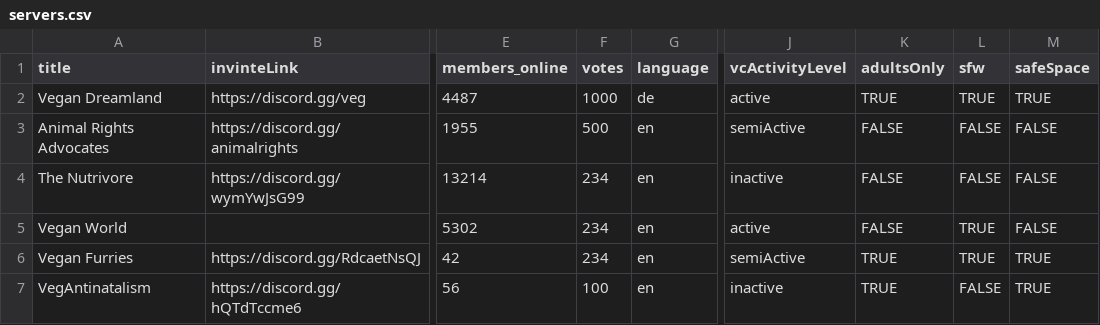
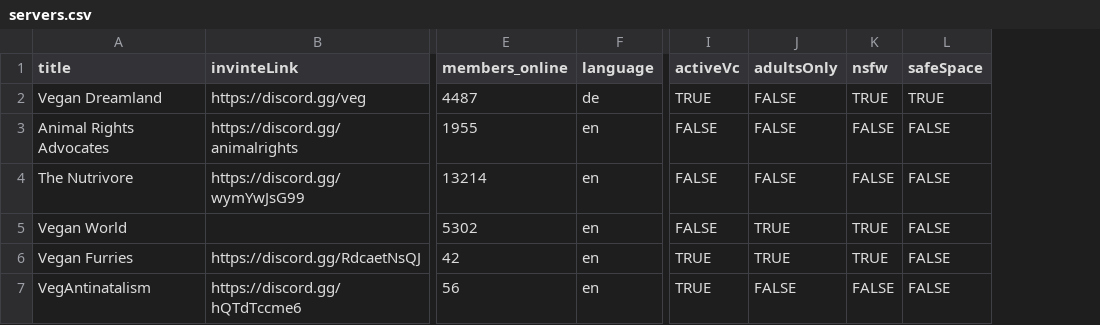
Before and after one commit to datacurse/vegdis, a CSV file: public/csv/servers.csv, drawn as a sheet; only a part is shown, gaps mark what is left out; removed rows and columns are numbered as before the commit, all else as after; the diff covers the shown part only; the diff names each change by its address in the sheet, - before the commit and + after, or states it on an @@ line.

```diff
--- a/public/csv/servers.csv
+++ b/public/csv/servers.csv
-column F (votes), rows 2-7: 1000 | 500 | 234 | 234 | 234 | 100
-column J (vcActivityLevel), rows 2-7: active | semiActive | inactive | active | semiActive | inactive
+column I (activeVc), rows 2-7: TRUE | FALSE | FALSE | FALSE | TRUE | TRUE
-K1: sfw
+K1: nsfw
-J2 (adultsOnly): TRUE
+J2 (adultsOnly): FALSE
-J5 (adultsOnly): FALSE
+J5 (adultsOnly): TRUE
-L6:L7 (safeSpace): TRUE
+L6:L7 (safeSpace): FALSE
-J7 (adultsOnly): TRUE
+J7 (adultsOnly): FALSE
```
Also changed, not shown: 4 added rows and 4 edited cells elsewhere in this file, 7 other files.
